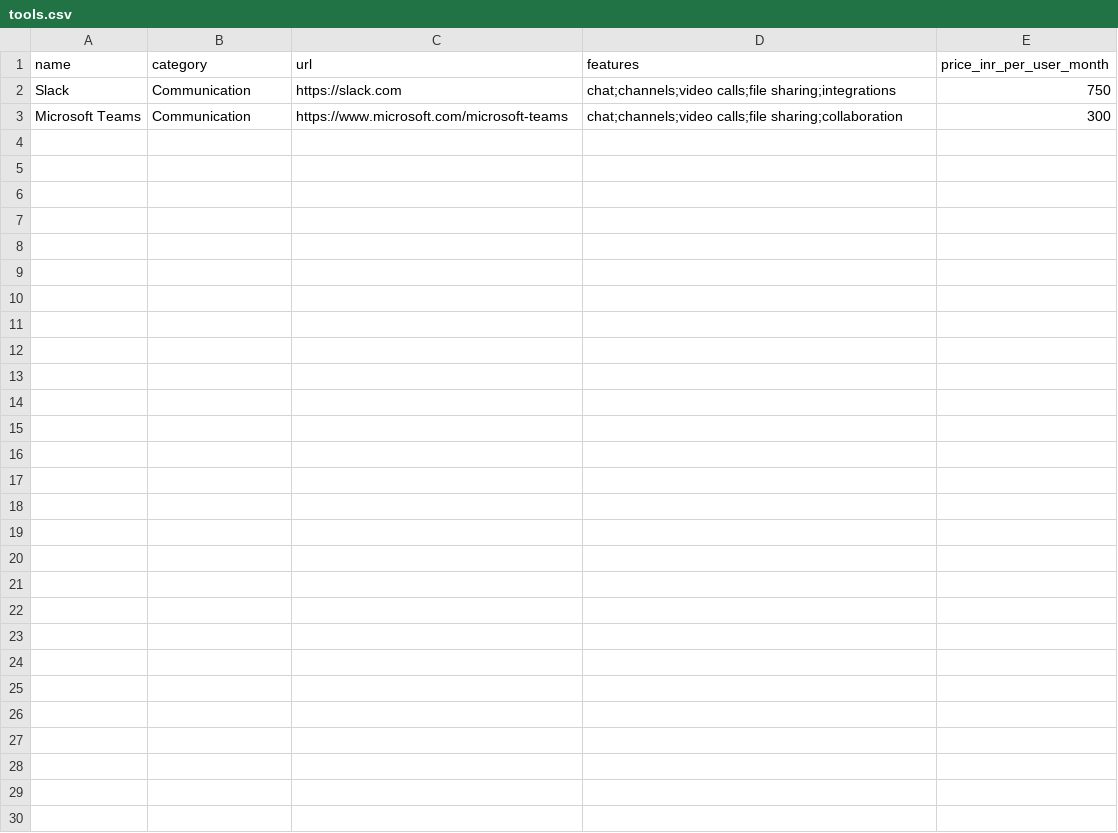
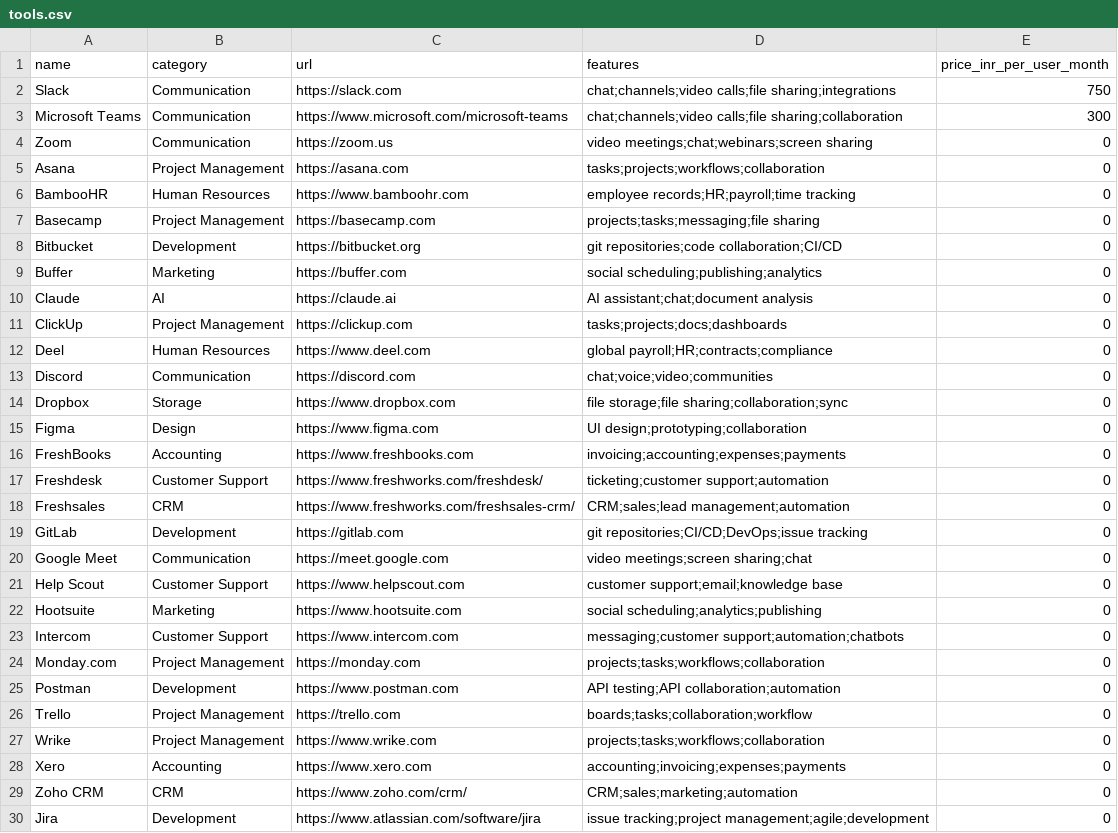
Before and after one commit to priyanka052/SaaS_Optima, a CSV file: backend/data/tools.csv, drawn as a sheet; the diff names each change by its address in the sheet, - before the commit and + after, or states it on an @@ line.

```diff
--- a/backend/data/tools.csv
+++ b/backend/data/tools.csv
+row 4: Zoom | Communication | https://zoom.us | video meetings;chat;webinars;screen sharing | 0
+row 5: Asana | Project Management | https://asana.com | tasks;projects;workflows;collaboration | 0
+row 6: BambooHR | Human Resources | https://www.bamboohr.com | employee records;HR;payroll;time tracking | 0
+row 7: Basecamp | Project Management | https://basecamp.com | projects;tasks;messaging;file sharing | 0
+row 8: Bitbucket | Development | https://bitbucket.org | git repositories;code collaboration;CI/CD | 0
+row 9: Buffer | Marketing | https://buffer.com | social scheduling;publishing;analytics | 0
+row 10: Claude | AI | https://claude.ai | AI assistant;chat;document analysis | 0
+row 11: ClickUp | Project Management | https://clickup.com | tasks;projects;docs;dashboards | 0
+row 12: Deel | Human Resources | https://www.deel.com | global payroll;HR;contracts;compliance | 0
+row 13: Discord | Communication | https://discord.com | chat;voice;video;communities | 0
+row 14: Dropbox | Storage | https://www.dropbox.com | file storage;file sharing;collaboration;sync | 0
+row 15: Figma | Design | https://www.figma.com | UI design;prototyping;collaboration | 0
+row 16: FreshBooks | Accounting | https://www.freshbooks.com | invoicing;accounting;expenses;payments | 0
+row 17: Freshdesk | Customer Support | https://www.freshworks.com/freshdesk/ | ticketing;customer support;automation | 0
+row 18: Freshsales | CRM | https://www.freshworks.com/freshsales-crm/ | CRM;sales;lead management;automation | 0
+row 19: GitLab | Development | https://gitlab.com | git repositories;CI/CD;DevOps;issue tracking | 0
+row 20: Google Meet | Communication | https://meet.google.com | video meetings;screen sharing;chat | 0
+row 21: Help Scout | Customer Support | https://www.helpscout.com | customer support;email;knowledge base | 0
+row 22: Hootsuite | Marketing | https://www.hootsuite.com | social scheduling;analytics;publishing | 0
+row 23: Intercom | Customer Support | https://www.intercom.com | messaging;customer support;automation;chatbots | 0
+row 24: Monday.com | Project Management | https://monday.com | projects;tasks;workflows;collaboration | 0
+row 25: Postman | Development | https://www.postman.com | API testing;API collaboration;automation | 0
+row 26: Trello | Project Management | https://trello.com | boards;tasks;collaboration;workflow | 0
+row 27: Wrike | Project Management | https://www.wrike.com | projects;tasks;workflows;collaboration | 0
+row 28: Xero | Accounting | https://www.xero.com | accounting;invoicing;expenses;payments | 0
+row 29: Zoho CRM | CRM | https://www.zoho.com/crm/ | CRM;sales;marketing;automation | 0
+row 30: Jira | Development | https://www.atlassian.com/software/jira | issue tracking;project management;agile;development | 0
```
Also changed, not shown: 37 other files.
